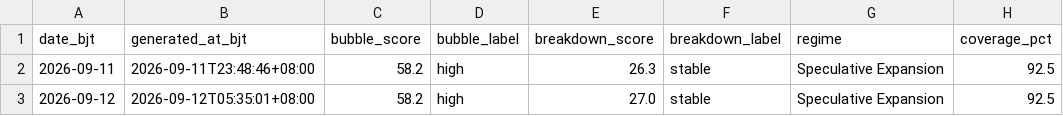
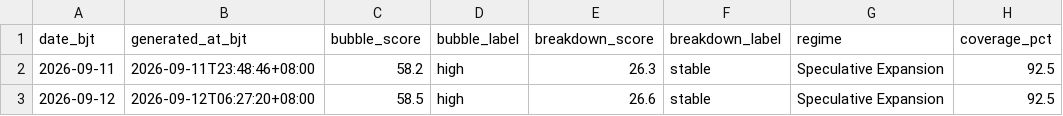
Before and after one commit to russell-home667/AI-bubble-monitor, a CSV file: data/ai_bubble/top_scores/history.csv, drawn as a sheet.

```diff
--- a/data/ai_bubble/top_scores/history.csv
+++ b/data/ai_bubble/top_scores/history.csv
@@ -2,2 +2,2 @@ date_bjt,generated_at_bjt,bubble_score,bubble_label,breakdown_score,breakdown_la
 2026-09-11,2026-09-11T23:48:46+08:00,58.2,high,26.3,stable,Speculative Expansion,92.5
-2026-09-12,2026-09-12T05:35:01+08:00,58.2,high,27.0,stable,Speculative Expansion,92.5
+2026-09-12,2026-09-12T06:27:20+08:00,58.5,high,26.6,stable,Speculative Expansion,92.5
```
Also changed, not shown: 1 other file.
